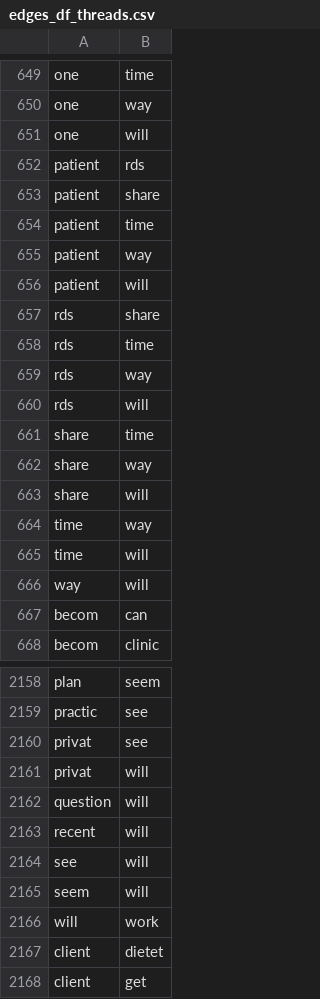
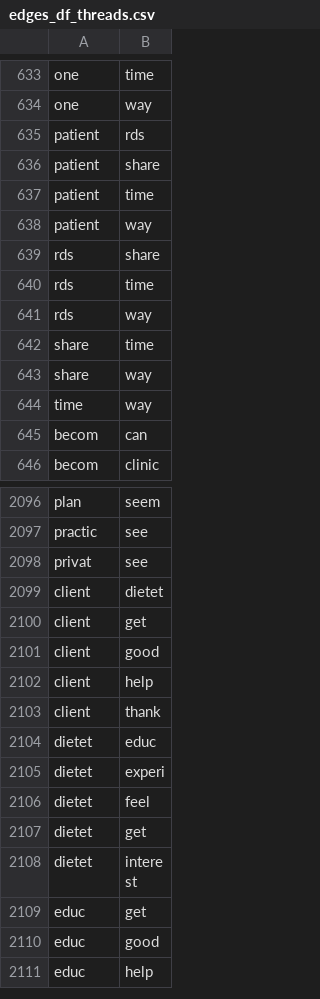
Before and after one commit to AngCap7/Esame_TextMining, a CSV file: edges_df_threads.csv, drawn as a sheet; only a part is shown, gaps mark what is left out; the shorter side is filled out with more unchanged rows; the diff covers the shown part only; the diff names each change by its address in the sheet, - before the commit and + after, or states it on an @@ line.

```diff
--- a/edges_df_threads.csv
+++ b/edges_df_threads.csv
-row 651: one | will
-row 656: patient | will
-row 660: rds | will
-row 663: share | will
-row 665: time | will
-row 666: way | will
-row 2161: privat | will
-row 2162: question | will
-row 2163: recent | will
-row 2164: see | will
-row 2165: seem | will
-row 2166: will | work
```
Also changed, not shown: 79 removed rows elsewhere in this file, 4 other files.
